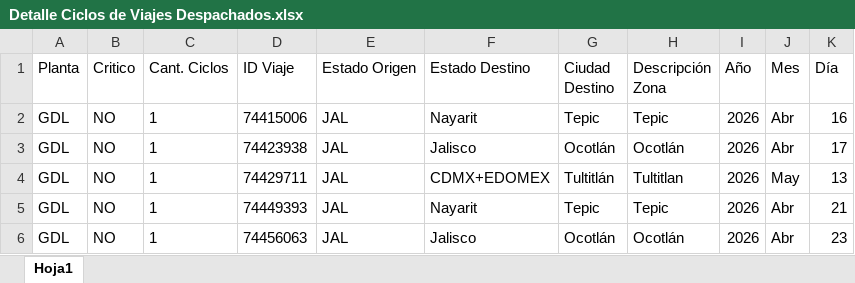
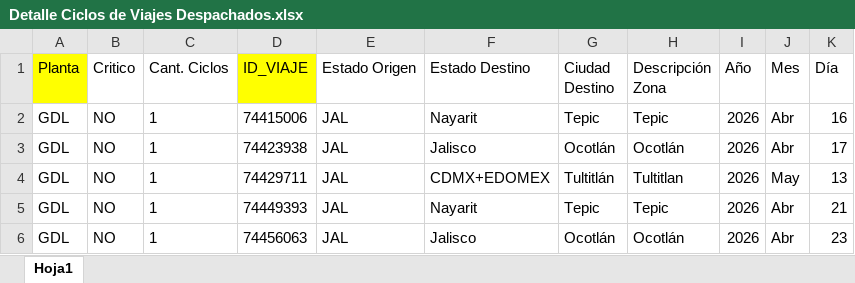
Before and after one commit to An-cell-byte/notebook_entrega1, an Excel workbook: data/Detalle Ciclos de Viajes Despachados.xlsx, sheet Hoja1, drawn as a sheet; only a part is shown; values as stored, in another font and other column widths than the file's, no borders; the diff names each change by its address in the sheet, - before the commit and + after, or states it on an @@ line.

```diff
--- a/data/Detalle Ciclos de Viajes Despachados.xlsx (sheet Hoja1)
+++ b/data/Detalle Ciclos de Viajes Despachados.xlsx (sheet Hoja1)
-A1 fill: none
+A1 fill: #FFFF00
-D1: ID Viaje
+D1: ID_VIAJE
-D1 fill: none
+D1 fill: #FFFF00
```
Also changed, not shown: 14 other files.
